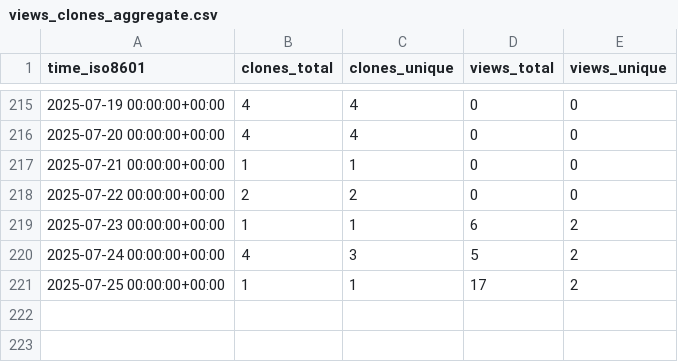
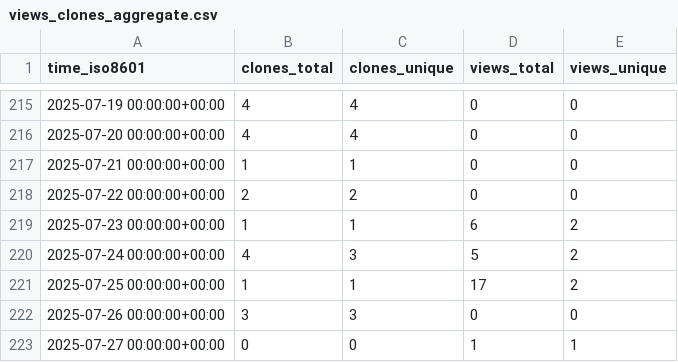
Before and after one commit to cubicleguy/su_arduino_uart, a CSV file: cubicleguy/su_arduino_uart/ghrs-data/views_clones_aggregate.csv, drawn as a sheet; only a part is shown, gaps mark what is left out; the diff names each change by its address in the sheet, - before the commit and + after, or states it on an @@ line.

```diff
--- a/cubicleguy/su_arduino_uart/ghrs-data/views_clones_aggregate.csv
+++ b/cubicleguy/su_arduino_uart/ghrs-data/views_clones_aggregate.csv
+row 222: 2025-07-26 00:00:00+00:00 | 3 | 3 | 0 | 0
+row 223: 2025-07-27 00:00:00+00:00 | 0 | 0 | 1 | 1
```
Also changed, not shown: 1 other file.
